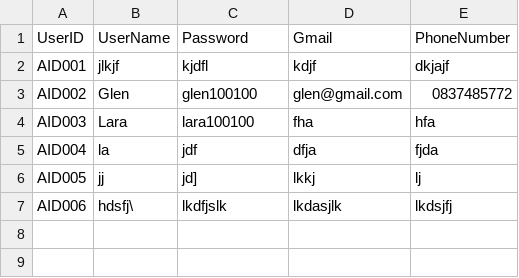
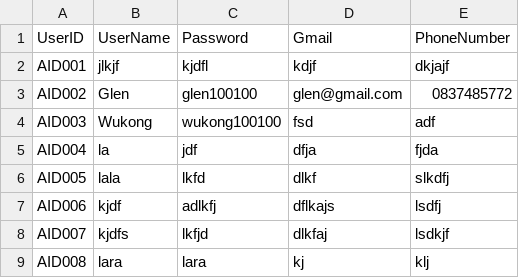
Before and after one commit to PromSereyreaksa/Hotel-Management-System, a CSV file: GUEST ADT - BUNAROTH/DataBasefiles/guestprofile.csv, drawn as a sheet.

```diff
--- a/GUEST ADT - BUNAROTH/DataBasefiles/guestprofile.csv
+++ b/GUEST ADT - BUNAROTH/DataBasefiles/guestprofile.csv
@@ -3,5 +3,7 @@ AID001,jlkjf,kjdfl,kdjf,dkjajf
 AID002,Glen,glen100100,glen@gmail.com,0837485772
-AID003,Lara,lara100100,fha,hfa
+AID003,Wukong,wukong100100,fsd,adf
 AID004,la,jdf,dfja,fjda
-AID005,jj,jd],lkkj,lj
-AID006,hdsfj\,lkdfjslk,lkdasjlk,lkdsjfj
+AID005,lala,lkfd,dlkf,slkdfj
+AID006,kjdf,adlkfj,dflkajs,lsdfj
+AID007,kjdfs,lkfjd,dlkfaj,lsdkjf
+AID008,lara,lara,kj,klj
```
Also changed, not shown: GUEST ADT - BUNAROTH/DataBasefiles/Reservation.csv, GUEST ADT - BUNAROTH/DataBasefiles/room.csv, 4 other files.
